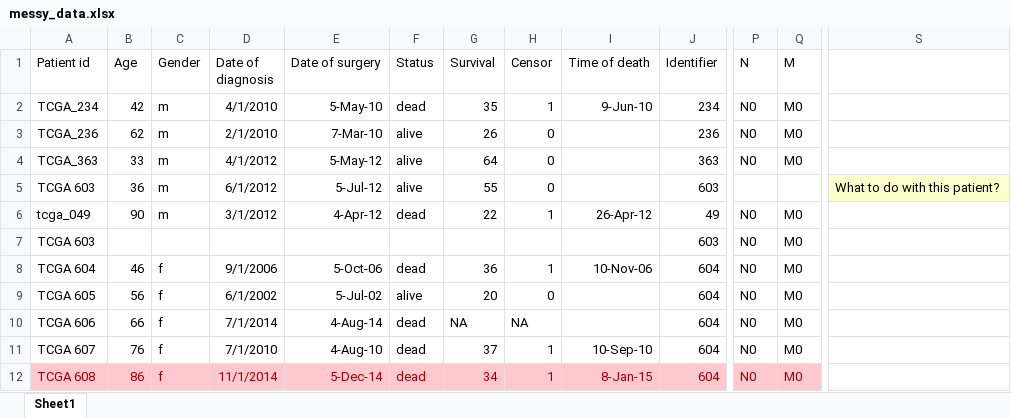
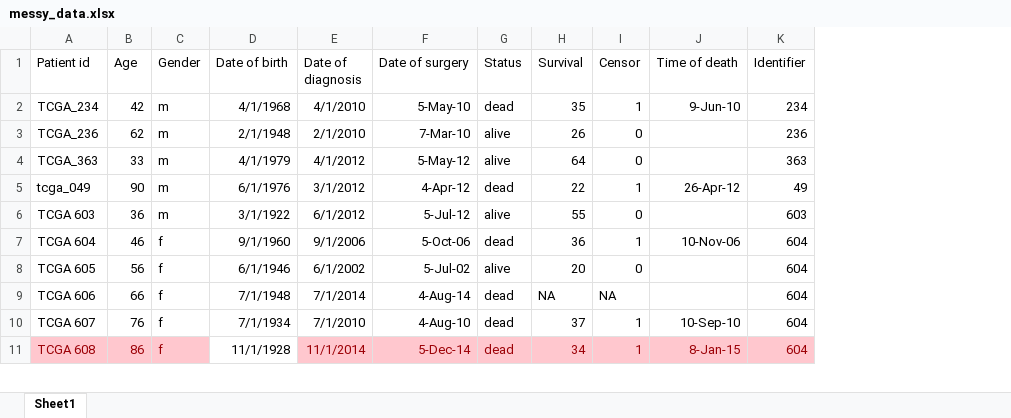
Before and after one commit to tkik/R_course_basic, an Excel workbook: data/messy_data.xlsx, sheet Sheet1, drawn as a sheet; only a part is shown, gaps mark what is left out; values as stored, in another font and other column widths than the file's, no borders; removed rows and columns are numbered as before the commit, all else as after; rows hold the shown columns only; the diff names each change by its address in the sheet, - before the commit and + after, or states it on an @@ line.

```diff
--- a/data/messy_data.xlsx (sheet Sheet1)
+++ b/data/messy_data.xlsx (sheet Sheet1)
+column D (Date of birth), rows 2-11: 4/1/1968 | 2/1/1948 | 4/1/1979 | 6/1/1976 | 3/1/1922 | 9/1/1960 | 6/1/1946 | 7/1/1948 | 7/1/1934 | 11/1/1928
-column P (N), rows 2-4: all N0; rows 6-12: all N0
-column Q (M), rows 2-4: all M0; rows 6-12: all M0
-column S, empty
-row 5: TCGA 603 | 36 | m | 6/1/2012 | 5-Jul-12 | alive | 55 | 0 |  | 603 |  |  | What to do with this patient?
-B6 (Age): (empty)
+B6 (Age): 36
-C6 (Gender): (empty)
+C6 (Gender): m
-E6 (Date of diagnosis): (empty)
+E6 (Date of diagnosis): 6/1/2012
-F6 (Date of surgery): (empty)
+F6 (Date of surgery): 5-Jul-12
-G6 (Status): (empty)
+G6 (Status): alive
-H6 (Survival): (empty)
+H6 (Survival): 55
-I6 (Censor): (empty)
+I6 (Censor): 0
```
Also changed, not shown: formulas that keep their value, 1 other file.
